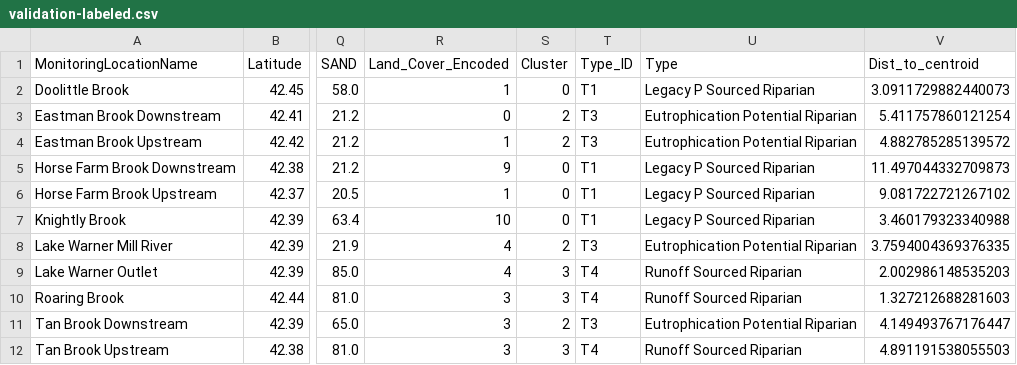
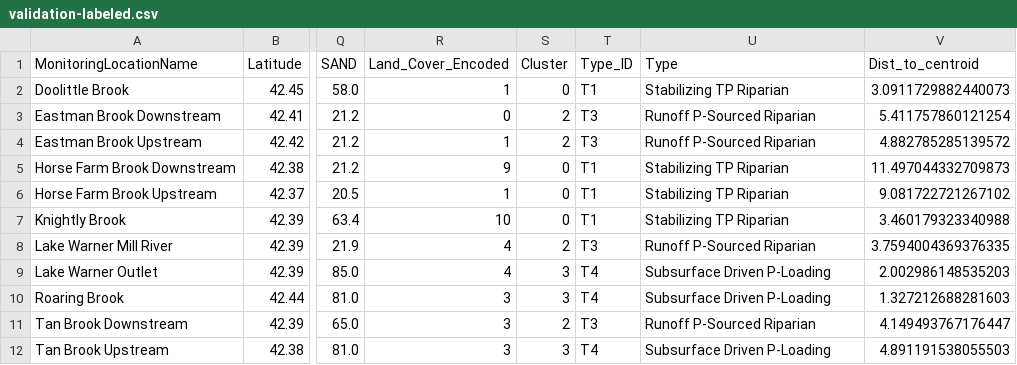
Before and after one commit to narslab/stream-station-typology, a CSV file: results/validation-labeled.csv, drawn as a sheet; only a part is shown, gaps mark what is left out; the diff names each change by its address in the sheet, - before the commit and + after, or states it on an @@ line.

```diff
--- a/results/validation-labeled.csv
+++ b/results/validation-labeled.csv
-U2 (Type): Legacy P Sourced Riparian
+U2 (Type): Stabilizing TP Riparian
-U3:U4 (Type): Eutrophication Potential Riparian
+U3:U4 (Type): Runoff P-Sourced Riparian
-U5:U7 (Type): Legacy P Sourced Riparian
+U5:U7 (Type): Stabilizing TP Riparian
-U8 (Type): Eutrophication Potential Riparian
+U8 (Type): Runoff P-Sourced Riparian
-U9:U10 (Type): Runoff Sourced Riparian
+U9:U10 (Type): Subsurface Driven P-Loading
-U11 (Type): Eutrophication Potential Riparian
+U11 (Type): Runoff P-Sourced Riparian
-U12 (Type): Runoff Sourced Riparian
+U12 (Type): Subsurface Driven P-Loading
```
Also changed, not shown: results/typology-training-labeled.csv, 11 other files.
